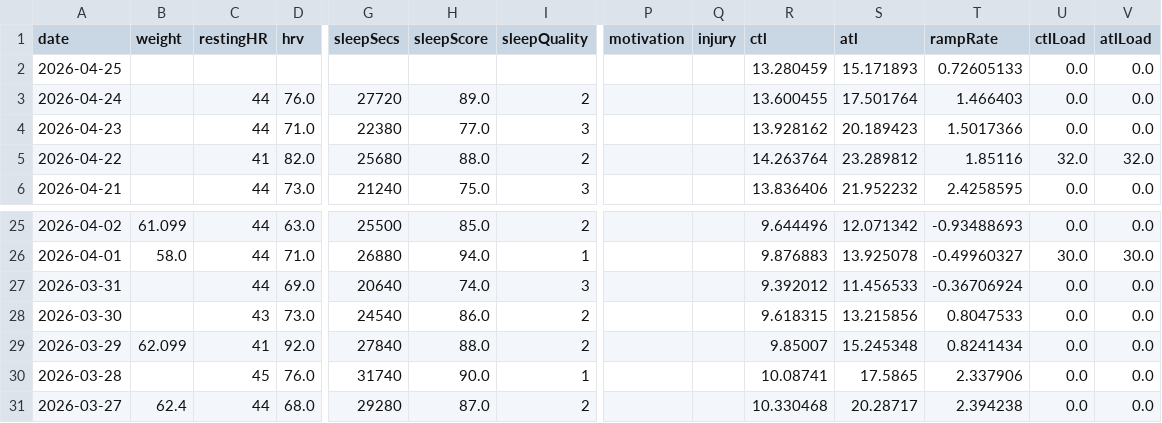
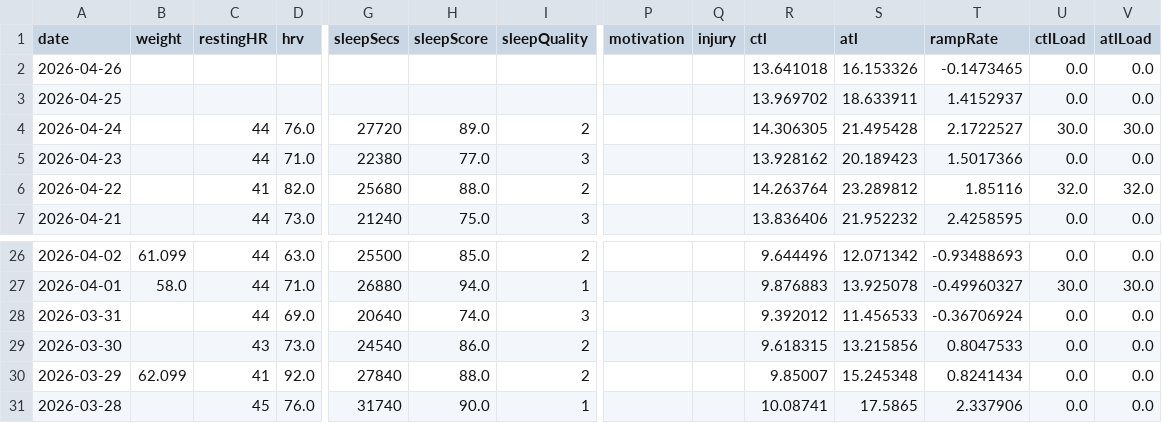
Before and after one commit to Trojon99/intervals-daily-coach, a CSV file: data/latest/wellness.csv, drawn as a sheet; only a part is shown, gaps mark what is left out; removed rows and columns are numbered as before the commit, all else as after; rows hold the shown columns only; the diff names each change by its address in the sheet, - before the commit and + after, or states it on an @@ line.

```diff
--- a/data/latest/wellness.csv
+++ b/data/latest/wellness.csv
+row 2: 2026-04-26 |  |  |  |  |  |  |  |  | 13.641018 | 16.153326 | -0.1473465 | 0.0 | 0.0
-R3 (ctl): 13.280459
+R3 (ctl): 13.969702
-S3 (atl): 15.171893
+S3 (atl): 18.633911
-T3 (rampRate): 0.72605133
+T3 (rampRate): 1.4152937
-R4 (ctl): 13.600455
+R4 (ctl): 14.306305
-S4 (atl): 17.501764
+S4 (atl): 21.495428
-T4 (rampRate): 1.466403
+T4 (rampRate): 2.1722527
-U4 (ctlLoad): 0.0
+U4 (ctlLoad): 30.0
-V4 (atlLoad): 0.0
+V4 (atlLoad): 30.0
-row 31: 2026-03-27 | 62.4 | 44 | 68.0 | 29280 | 87.0 | 2 |  |  | 10.330468 | 20.28717 | 2.394238 | 0.0 | 0.0
```
Also changed, not shown: data/latest/activities.csv, 5 other files.
